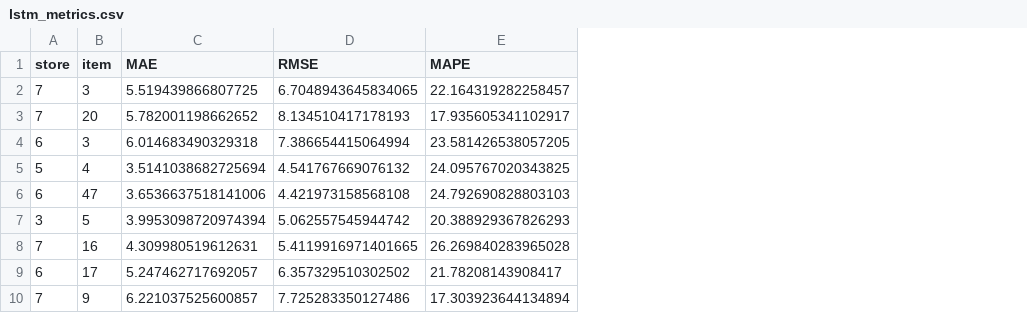
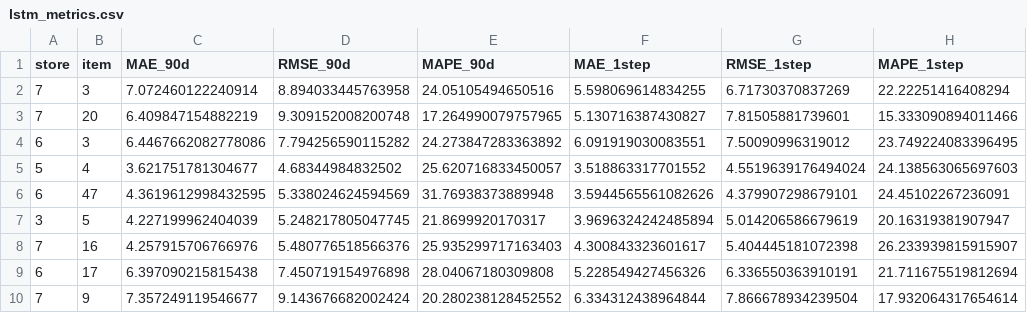
Before and after one commit to AFGod-coder/dataframe-analyzer, a CSV file: results/lstm_metrics.csv, drawn as a sheet; only a part is shown; removed rows and columns are numbered as before the commit, all else as after; the diff names each change by its address in the sheet, - before the commit and + after, or states it on an @@ line.

Commit message:
fix(lstm): fit scaler on train only and add 90-day recursive forecast
Fits the MinMaxScaler only on the training period to avoid leaking test min/max into the normalization. Adds predict_recursive() so the LSTM can be evaluated with the same 90-day protocol as Prophet, keeping one-step-ahead metrics as a secondary result for comparison with the tree-based models. The simulation script now reports both protocols per series.

```diff
--- a/results/lstm_metrics.csv
+++ b/results/lstm_metrics.csv
-column C (MAE), rows 2-10: 5.519439866807725 | 5.782001198662652 | 6.014683490329318 | 3.5141038682725694 | 3.6536637518141006 | 3.9953098720974394 | 4.309980519612631 | 5.247462717692057 | 6.221037525600857
-column D (RMSE), rows 2-10: 6.7048943645834065 | 8.134510417178193 | 7.386654415064994 | 4.541767669076132 | 4.421973158568108 | 5.062557545944742 | 5.4119916971401665 | 6.357329510302502 | 7.725283350127486
-column E (MAPE), rows 2-10: 22.164319282258457 | 17.935605341102917 | 23.581426538057205 | 24.095767020343825 | 24.792690828803103 | 20.388929367826293 | 26.269840283965028 | 21.78208143908417 | 17.303923644134894
+column C (MAE_90d), rows 2-10: 7.072460122240914 | 6.409847154882219 | 6.4467662082778086 | 3.621751781304677 | 4.3619612998432595 | 4.227199962404039 | 4.257915706766976 | 6.397090215815438 | 7.357249119546677
+column D (RMSE_90d), rows 2-10: 8.894033445763958 | 9.309152008200748 | 7.794256590115282 | 4.68344984832502 | 5.338024624594569 | 5.248217805047745 | 5.480776518566376 | 7.450719154976898 | 9.143676682002424
+column E (MAPE_90d), rows 2-10: 24.05105494650516 | 17.264990079757965 | 24.273847283363892 | 25.620716833450057 | 31.76938373889948 | 21.8699920170317 | 25.935299717163403 | 28.04067180309808 | 20.280238128452552
+column F (MAE_1step), rows 2-10: 5.598069614834255 | 5.130716387430827 | 6.091919030083551 | 3.518863317701552 | 3.5944565561082626 | 3.9696324242485894 | 4.300843323601617 | 5.228549427456326 | 6.334312438964844
+column G (RMSE_1step), rows 2-10: 6.71730370837269 | 7.81505881739601 | 7.50090996319012 | 4.5519639176494024 | 4.379907298679101 | 5.014206586679619 | 5.404445181072398 | 6.336550363910191 | 7.866678934239504
+column H (MAPE_1step), rows 2-10: 22.22251416408294 | 15.333090894011466 | 23.749224083396495 | 24.138563065697603 | 24.45102267236091 | 20.16319381907947 | 26.233939815915907 | 21.711675519812694 | 17.932064317654614
```
Also changed, not shown: 2 other files.
